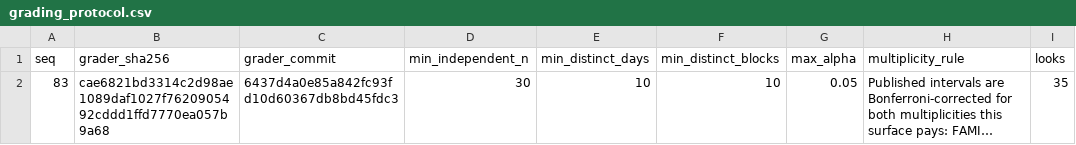
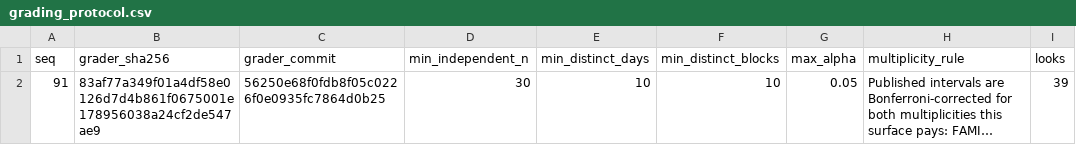
Before and after one commit to nyaungnicholas-wq/signaldeck, a CSV file: repro/grading_protocol.csv, drawn as a sheet; long unchanged cells end in …; the diff names each change by its address in the sheet, - before the commit and + after, or states it on an @@ line.

```diff
--- a/repro/grading_protocol.csv
+++ b/repro/grading_protocol.csv
-A2 (seq): 83
+A2 (seq): 91
-B2 (grader_sha256): cae6821bd3314c2d98ae1089daf1027f7620905492cddd1ffd7770ea057b9a68
+B2 (grader_sha256): 83af77a349f01a4df58e0126d7d4b861f0675001e178956038a24cf2de547ae9
-C2 (grader_commit): 6437d4a0e85a842fc93fd10d60367db8bd45fdc3
+C2 (grader_commit): 56250e68f0fdb8f05c0226f0e0935fc7864d0b25
-I2 (looks): 35
+I2 (looks): 39
```
Also changed, not shown: repro/directional_days.csv, repro/pairs_inputs.csv, 5 other files.
